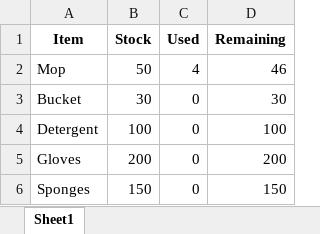
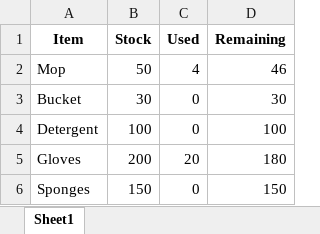
Before and after one commit to MysteryMeow/Farm, an Excel workbook: stock_data.xlsx, sheet Sheet1, drawn as a sheet; values as stored, in another font and other column widths than the file's, no borders; the diff names each change by its address in the sheet, - before the commit and + after, or states it on an @@ line.

```diff
--- a/stock_data.xlsx (sheet Sheet1)
+++ b/stock_data.xlsx (sheet Sheet1)
-C5 (Used): 0
+C5 (Used): 20
-D5 (Remaining): 200
+D5 (Remaining): 180
```
Also changed, not shown: inventory_log.xlsx, 2 other files.
